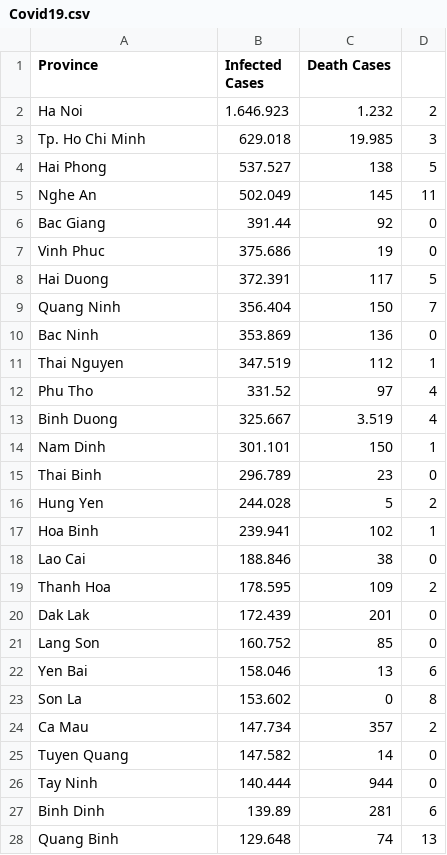
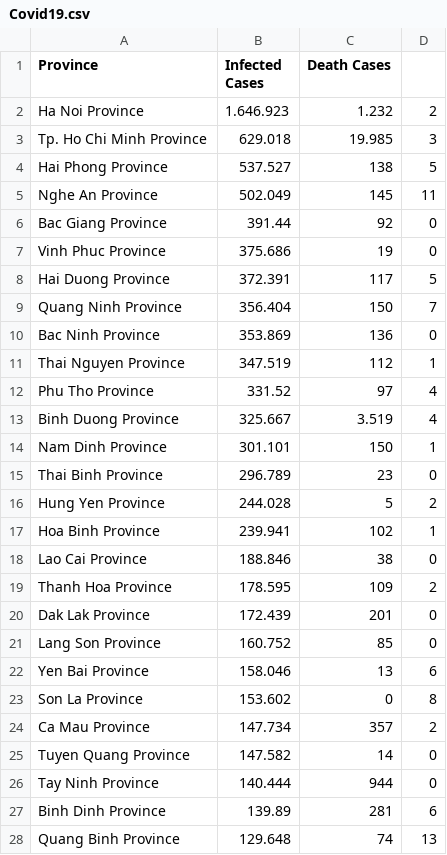
Before and after one commit to ttdat1712/Project, a CSV file: Covid19.csv, drawn as a sheet; only a part is shown; the diff covers the shown part only.

Commit message:
Add files via upload

```diff
--- a/Covid19.csv
+++ b/Covid19.csv
@@ -1,28 +1,28 @@
 Province,Infected Cases ,Death Cases,
-Ha Noi,1.646.923,1.232,2
-Tp. Ho Chi Minh,629.018,19.985,3
-Hai Phong,537.527,138,5
-Nghe An,502.049,145,11
-Bac Giang,391.44,92,0
-Vinh Phuc,375.686,19,0
-Hai Duong,372.391,117,5
-Quang Ninh,356.404,150,7
-Bac Ninh,353.869,136,0
-Thai Nguyen,347.519,112,1
-Phu Tho,331.52,97,4
-Binh Duong,325.667,3.519,4
-Nam Dinh,301.101,150,1
-Thai Binh,296.789,23,0
-Hung Yen,244.028,5,2
-Hoa Binh,239.941,102,1
-Lao Cai,188.846,38,0
-Thanh Hoa,178.595,109,2
-Dak Lak,172.439,201,0
-Lang Son,160.752,85,0
-Yen Bai,158.046,13,6
-Son La,153.602,0,8
-Ca Mau,147.734,357,2
-Tuyen Quang,147.582,14,0
-Tay Ninh,140.444,944,0
-Binh Dinh,139.89,281,6
-Quang Binh,129.648,74,13
+Ha Noi Province,1.646.923,1.232,2
+Tp. Ho Chi Minh Province,629.018,19.985,3
+Hai Phong Province,537.527,138,5
+Nghe An Province,502.049,145,11
+Bac Giang Province,391.44,92,0
+Vinh Phuc Province,375.686,19,0
+Hai Duong Province,372.391,117,5
+Quang Ninh Province,356.404,150,7
+Bac Ninh Province,353.869,136,0
+Thai Nguyen Province,347.519,112,1
+Phu Tho Province,331.52,97,4
+Binh Duong Province,325.667,3.519,4
+Nam Dinh Province,301.101,150,1
+Thai Binh Province,296.789,23,0
+Hung Yen Province,244.028,5,2
+Hoa Binh Province,239.941,102,1
+Lao Cai Province,188.846,38,0
+Thanh Hoa Province,178.595,109,2
+Dak Lak Province,172.439,201,0
+Lang Son Province,160.752,85,0
+Yen Bai Province,158.046,13,6
+Son La Province,153.602,0,8
+Ca Mau Province,147.734,357,2
+Tuyen Quang Province,147.582,14,0
+Tay Ninh Province,140.444,944,0
+Binh Dinh Province,139.89,281,6
+Quang Binh Province,129.648,74,13
```
Also changed, not shown: 36 edited cells elsewhere in this file.
